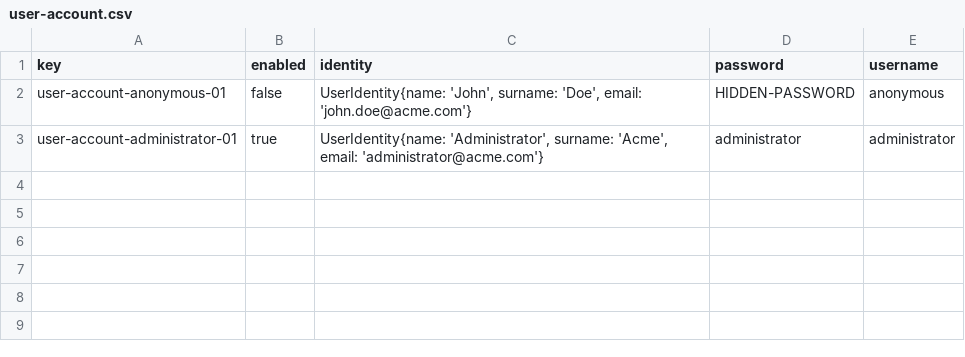
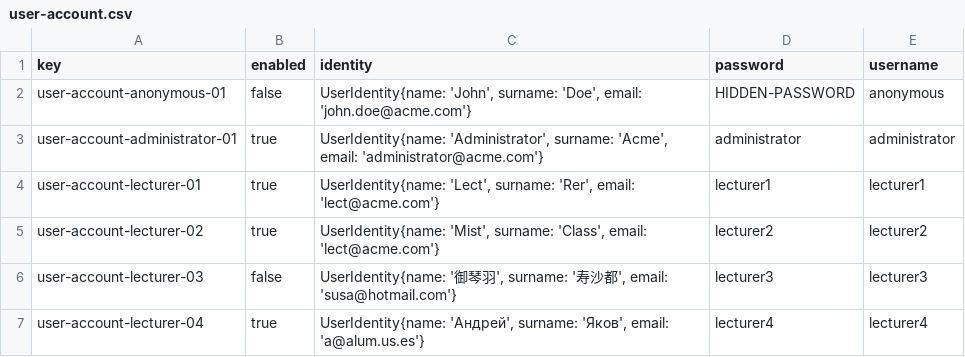
Before and after one commit to marizqlav/Acme-L3, a CSV file: Acme-L3-D02/src/main/webapp/WEB-INF/resources/initial-data/user-account.csv, drawn as a sheet; the diff names each change by its address in the sheet, - before the commit and + after, or states it on an @@ line.

Commit message:
feat: sample data

```diff
--- a/Acme-L3-D02/src/main/webapp/WEB-INF/resources/initial-data/user-account.csv
+++ b/Acme-L3-D02/src/main/webapp/WEB-INF/resources/initial-data/user-account.csv
+row 4: user-account-lecturer-01 | true | UserIdentity{name: 'Lect', surname: 'Rer', email: 'lect@acme.com'} | lecturer1 | lecturer1
+row 5: user-account-lecturer-02 | true | UserIdentity{name: 'Mist', surname: 'Class', email: 'lect@acme.com'} | lecturer2 | lecturer2
+row 6: user-account-lecturer-03 | false | UserIdentity{name: '御琴羽', surname: '寿沙都', email: 'susa@hotmail.com'} | lecturer3 | lecturer3
+row 7: user-account-lecturer-04 | true | UserIdentity{name: 'Андрей', surname: 'Яков', email: 'a@alum.us.es'} | lecturer4 | lecturer4
```
Also changed, not shown: 6 other files.
